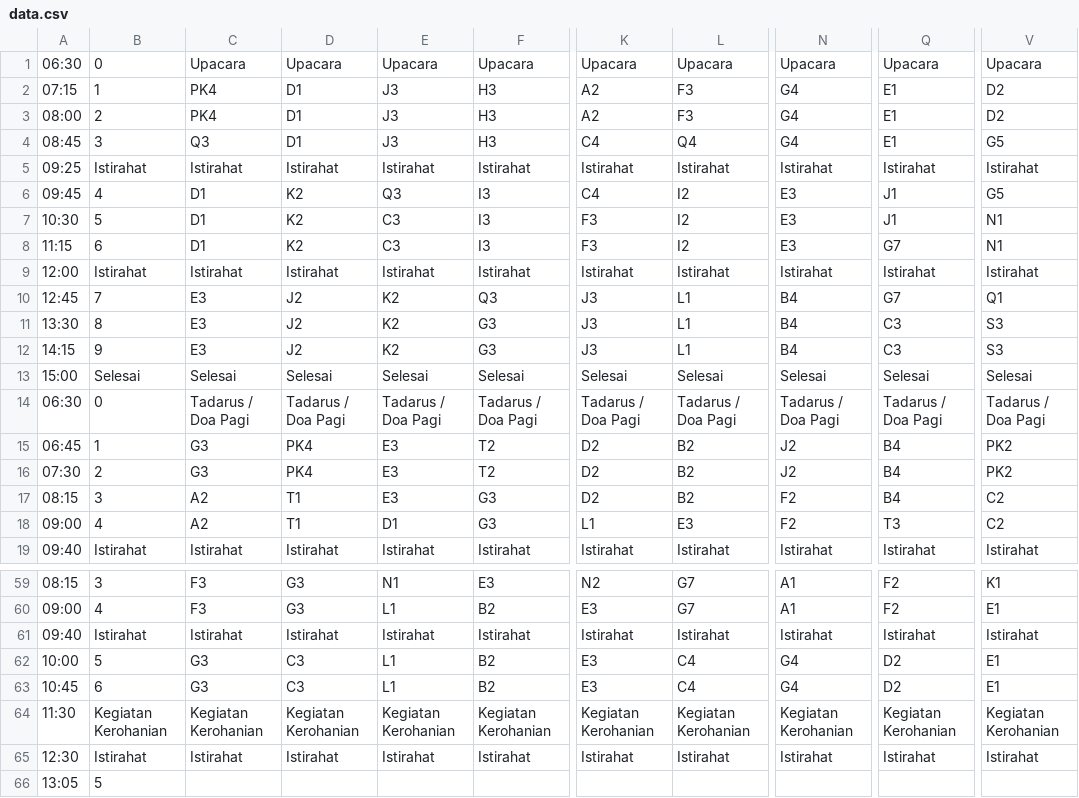
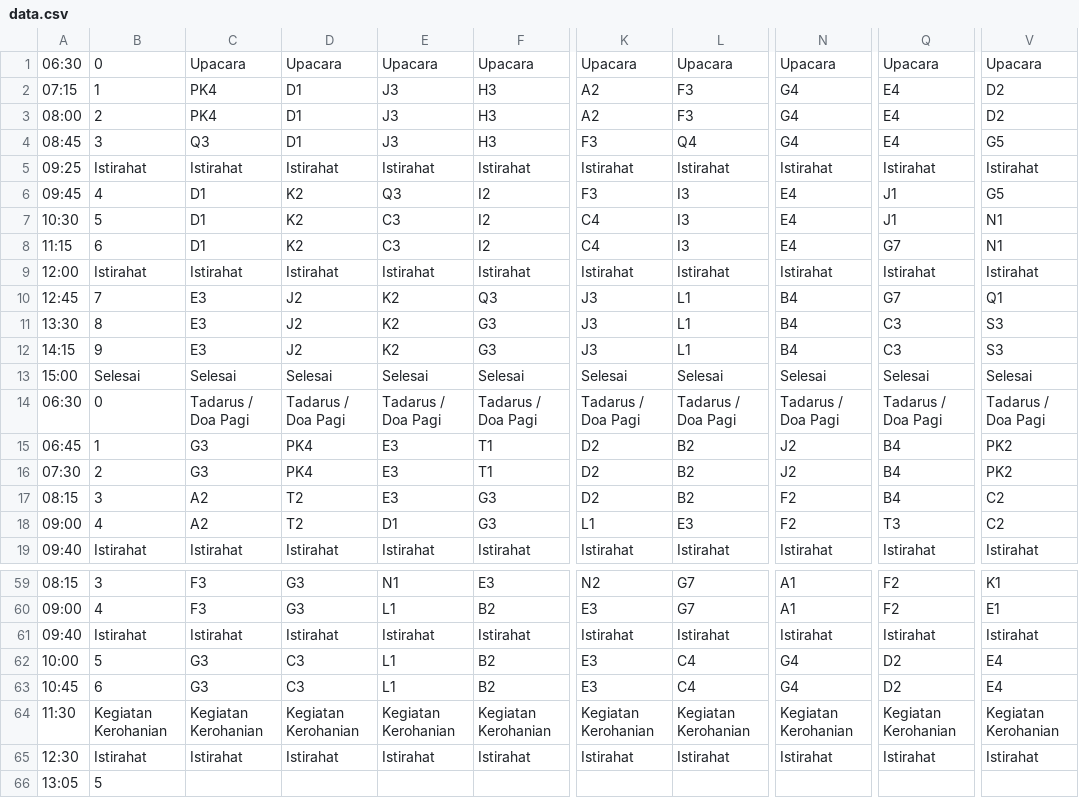
Before and after one commit to velolib/8sched, a CSV file: public/data.csv, drawn as a sheet; only a part is shown, gaps mark what is left out; the diff covers the shown part only; the diff names each change by its address in the sheet, - before the commit and + after, or states it on an @@ line.

```diff
--- a/public/data.csv
+++ b/public/data.csv
-Q2:Q4: E1
+Q2:Q4: E4
-K4: C4
+K4: F3
-F6:F8: I3
+F6:F8: I2
-K6: C4
+K6: F3
-L6:L8: I2
+L6:L8: I3
-N6:N8: E3
+N6:N8: E4
-K7:K8: F3
+K7:K8: C4
-F15:F16: T2
+F15:F16: T1
-D17:D18: T1
+D17:D18: T2
-V62:V63: E1
+V62:V63: E4
```
Also changed, not shown: 48 edited cells elsewhere in this file.
